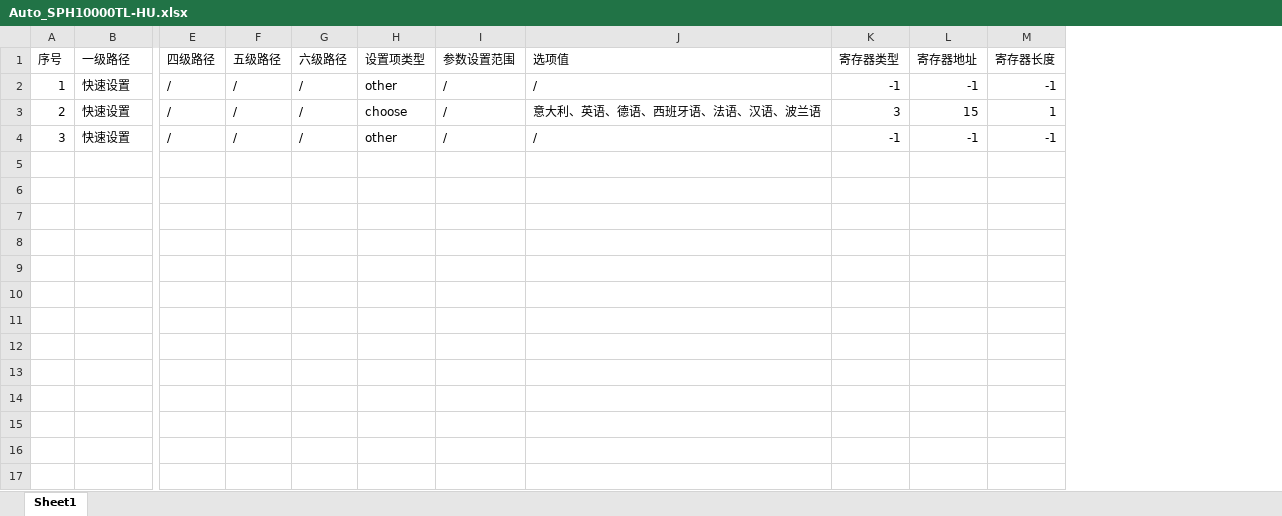
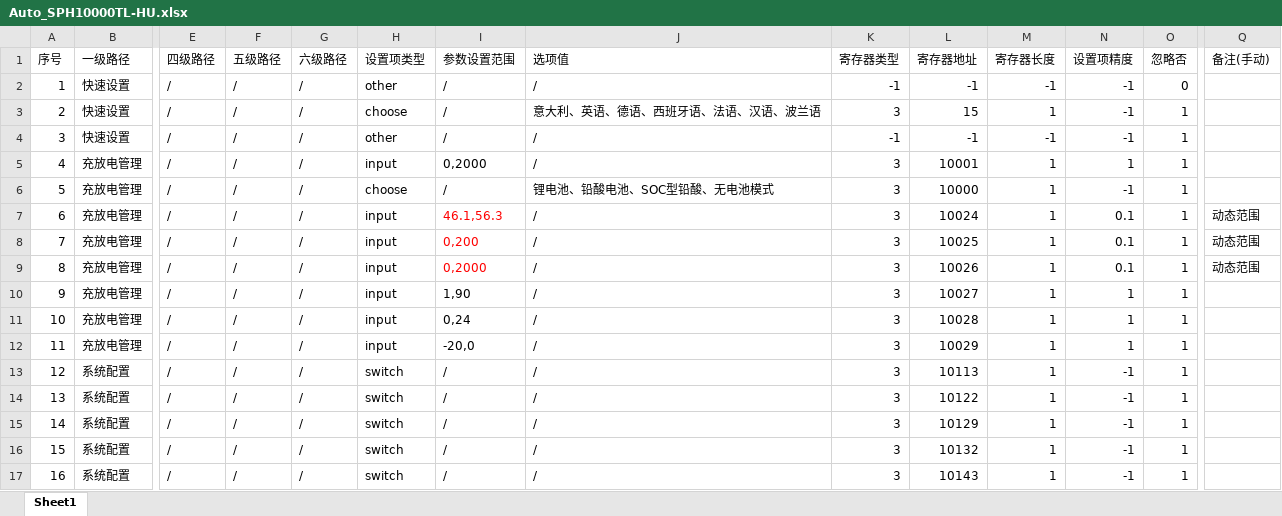
Before and after one commit to CrimsonTTTT/Shinetools_Auto_Test, an Excel workbook: Auto_SPH10000TL-HU.xlsx, sheet Sheet1, drawn as a sheet; only a part is shown, gaps mark what is left out; values as stored, in another font and other column widths than the file's, no borders; rows hold the shown columns only; the diff names each change by its address in the sheet, - before the commit and + after, or states it on an @@ line.

```diff
--- a/Auto_SPH10000TL-HU.xlsx (sheet Sheet1)
+++ b/Auto_SPH10000TL-HU.xlsx (sheet Sheet1)
+column N (设置项精度), rows 2-4: all -1
+column O (忽略否), rows 2-4: 0 | 1 | 1
+column Q (备注(手动)), empty
+row 5: 4 | 充放电管理 | / | / | / | input | 0,2000 | / | 3 | 10001 | 1 | 1 | 1
+row 6: 5 | 充放电管理 | / | / | / | choose | / | 锂电池、铅酸电池、SOC型铅酸、无电池模式 | 3 | 10000 | 1 | -1 | 1
+row 7: 6 | 充放电管理 | / | / | / | input | 46.1,56.3 | / | 3 | 10024 | 1 | 0.1 | 1 | 动态范围
+row 8: 7 | 充放电管理 | / | / | / | input | 0,200 | / | 3 | 10025 | 1 | 0.1 | 1 | 动态范围
+row 9: 8 | 充放电管理 | / | / | / | input | 0,2000 | / | 3 | 10026 | 1 | 0.1 | 1 | 动态范围
+row 10: 9 | 充放电管理 | / | / | / | input | 1,90 | / | 3 | 10027 | 1 | 1 | 1
+row 11: 10 | 充放电管理 | / | / | / | input | 0,24 | / | 3 | 10028 | 1 | 1 | 1
+row 12: 11 | 充放电管理 | / | / | / | input | -20,0 | / | 3 | 10029 | 1 | 1 | 1
+row 13: 12 | 系统配置 | / | / | / | switch | / | / | 3 | 10113 | 1 | -1 | 1
+row 14: 13 | 系统配置 | / | / | / | switch | / | / | 3 | 10122 | 1 | -1 | 1
+row 15: 14 | 系统配置 | / | / | / | switch | / | / | 3 | 10129 | 1 | -1 | 1
+row 16: 15 | 系统配置 | / | / | / | switch | / | / | 3 | 10132 | 1 | -1 | 1
+row 17: 16 | 系统配置 | / | / | / | switch | / | / | 3 | 10143 | 1 | -1 | 1
```
Also changed, not shown: 30 other files.
